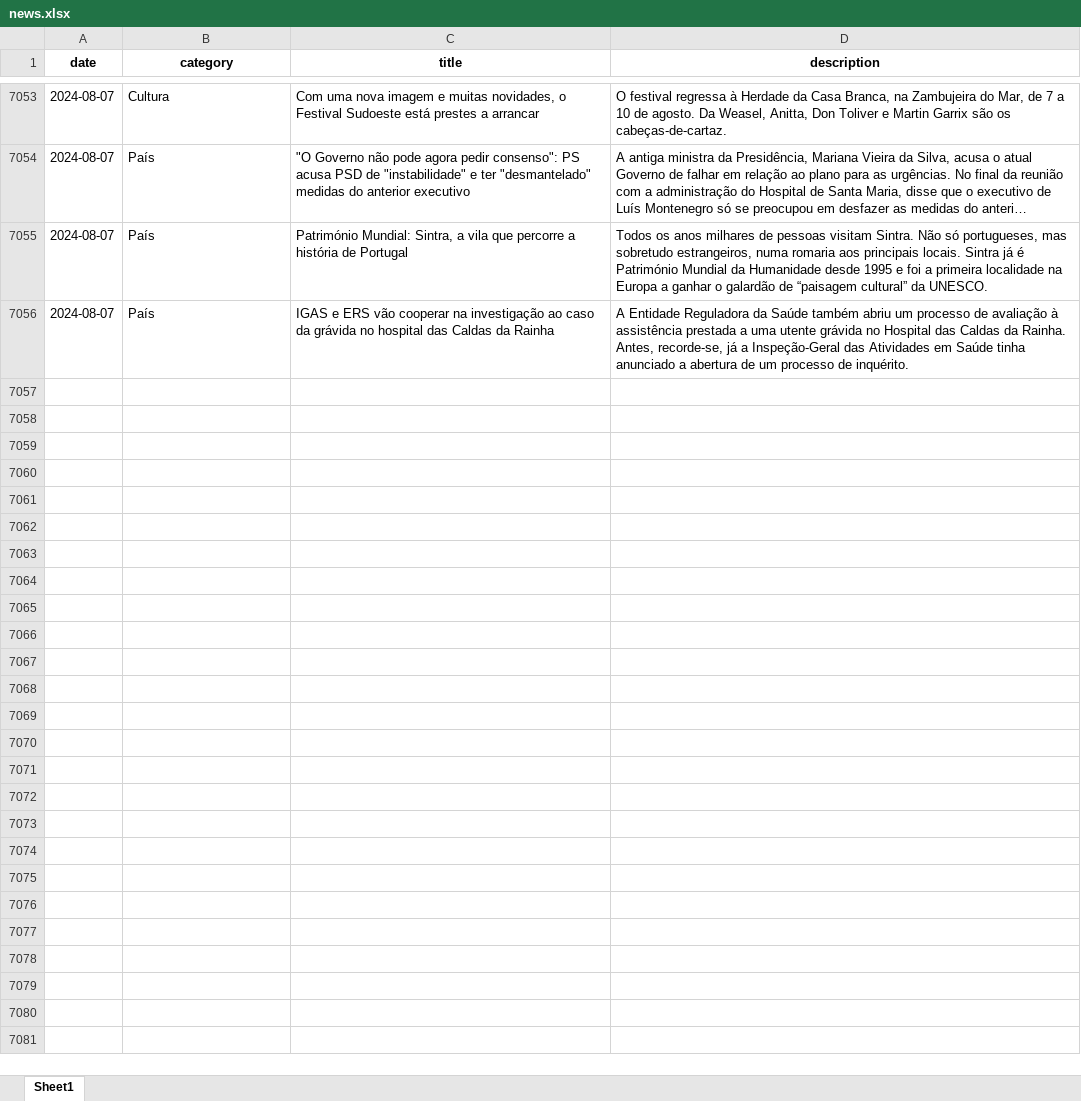
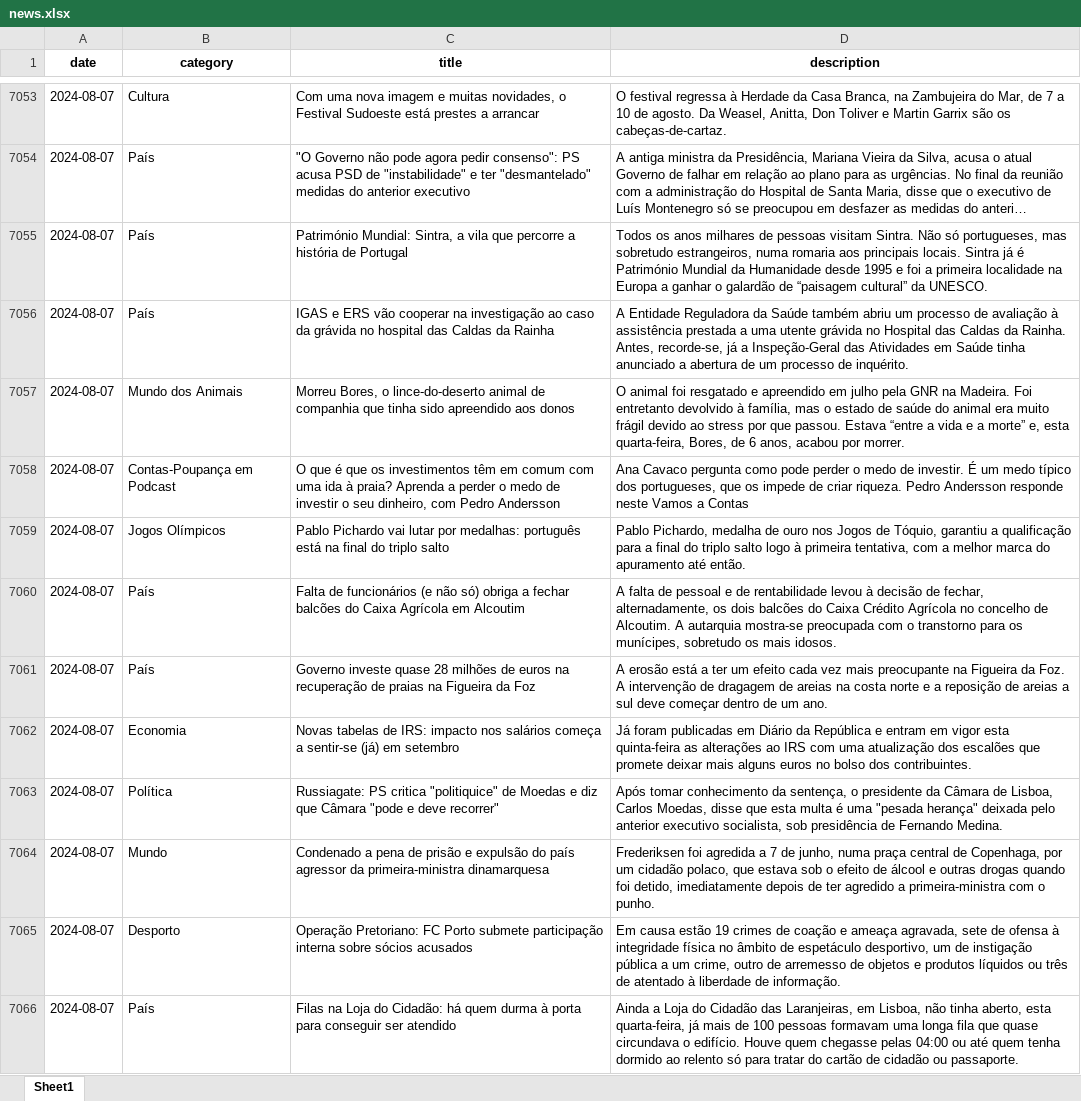
Before and after one commit to MMFreitas1/Analysis-of-Portuguese-news, an Excel workbook: Data/news.xlsx, sheet Sheet1, drawn as a sheet; only a part is shown, gaps mark what is left out; long unchanged cells end in …; values as stored, in another font and other column widths than the file's, no borders; the diff covers the shown part only; the diff names each change by its address in the sheet, - before the commit and + after, or states it on an @@ line.

```diff
--- a/Data/news.xlsx (sheet Sheet1)
+++ b/Data/news.xlsx (sheet Sheet1)
+row 7057: 2024-08-07 | Mundo dos Animais | Morreu Bores, o lince-do-deserto animal de companhia que tinha sido apreendido aos donos | O animal foi resgatado e apreendido em julho pela GNR na Madeira. Foi entretanto devolvido à família, mas o estado de saúde do animal era muito frágil devido ao stress por que passou. Estava “entre a vida e a morte” e, esta quarta-feira, Bores, de 6 anos, acabou por morrer.
+row 7058: 2024-08-07 | Contas-Poupança em Podcast | O que é que os investimentos têm em comum com uma ida à praia? Aprenda a perder o medo de investir o seu dinheiro, com Pedro Andersson | Ana Cavaco pergunta como pode perder o medo de investir. É um medo típico dos portugueses, que os impede de criar riqueza. Pedro Andersson responde neste Vamos a Contas
+row 7059: 2024-08-07 | Jogos Olímpicos | Pablo Pichardo vai lutar por medalhas: português está na final do triplo salto | Pablo Pichardo, medalha de ouro nos Jogos de Tóquio, garantiu a qualificação para a final do triplo salto logo à primeira tentativa, com a melhor marca do apuramento até então.
+row 7060: 2024-08-07 | País | Falta de funcionários (e não só) obriga a fechar balcões do Caixa Agrícola em Alcoutim | A falta de pessoal e de rentabilidade levou à decisão de fechar, alternadamente, os dois balcões do Caixa Crédito Agrícola no concelho de Alcoutim. A autarquia mostra-se preocupada com o transtorno para os munícipes, sobretudo os mais idosos.
+row 7061: 2024-08-07 | País | Governo investe quase 28 milhões de euros na recuperação de praias na Figueira da Foz | A erosão está a ter um efeito cada vez mais preocupante na Figueira da Foz. A intervenção de dragagem de areias na costa norte e a reposição de areias a sul deve começar dentro de um ano.
+row 7062: 2024-08-07 | Economia | Novas tabelas de IRS: impacto nos salários começa a sentir-se (já) em setembro | Já foram publicadas em Diário da República e entram em vigor esta quinta-feira as alterações ao IRS com uma atualização dos escalões que promete deixar mais alguns euros no bolso dos contribuintes.
+row 7063: 2024-08-07 | Política | Russiagate: PS critica "politiquice" de Moedas e diz que Câmara "pode e deve recorrer" | Após tomar conhecimento da sentença, o presidente da Câmara de Lisboa, Carlos Moedas, disse que esta multa é uma "pesada herança" deixada pelo anterior executivo socialista, sob presidência de Fernando Medina.
+row 7064: 2024-08-07 | Mundo | Condenado a pena de prisão e expulsão do país agressor da primeira-ministra dinamarquesa | Frederiksen foi agredida a 7 de junho, numa praça central de Copenhaga, por um cidadão polaco, que estava sob o efeito de álcool e outras drogas quando foi detido, imediatamente depois de ter agredido a primeira-ministra com o punho.
+row 7065: 2024-08-07 | Desporto | Operação Pretoriano: FC Porto submete participação interna sobre sócios acusados | Em causa estão 19 crimes de coação e ameaça agravada, sete de ofensa à integridade física no âmbito de espetáculo desportivo, um de instigação pública a um crime, outro de arremesso de objetos e produtos líquidos ou três de atentado à liberdade de informação.
+row 7066: 2024-08-07 | País | Filas na Loja do Cidadão: há quem durma à porta para conseguir ser atendido | Ainda a Loja do Cidadão das Laranjeiras, em Lisboa, não tinha aberto, esta quarta-feira, já mais de 100 pessoas formavam uma longa fila que quase circundava o edifício. Houve quem chegasse pelas 04:00 ou até quem tenha dormido ao relento só para tratar do cartão de cidadão ou passaporte.
```
Also changed, not shown: 32 added rows elsewhere in this sheet, 2 other files.
